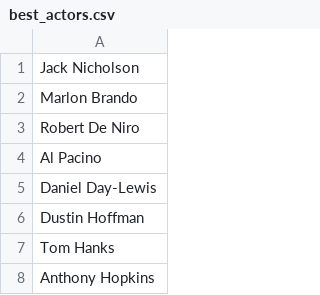
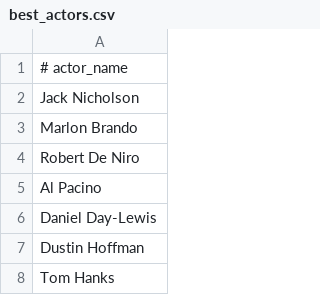
Before and after one commit to louisbemberg/movies_machine_learning, a CSV file: louis/best_actors.csv, drawn as a sheet; only a part is shown; the shorter side is filled out with more unchanged rows.

```diff
--- a/louis/best_actors.csv
+++ b/louis/best_actors.csv
@@ -1 +1,2 @@
+# actor_name
 Jack Nicholson
```
Also changed, not shown: louis/best_directors.csv, 4 other files.
